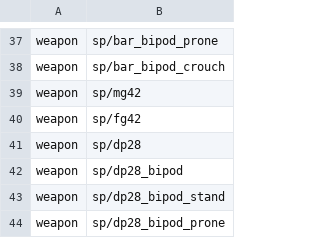
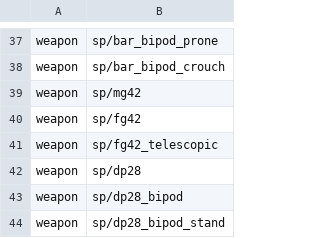
Before and after one commit to Martos/CampaignEnhanced-COD5, a CSV file: zone_source/ce_weapons.csv, drawn as a sheet; only a part is shown, gaps mark what is left out; the shorter side is filled out with more unchanged rows.

```diff
--- a/zone_source/ce_weapons.csv
+++ b/zone_source/ce_weapons.csv
@@ -40,2 +40,3 @@ weapon,sp/mg42
 weapon,sp/fg42
+weapon,sp/fg42_telescopic
 weapon,sp/dp28
```
Also changed, not shown: raw/mp/weaponchallengetable.csv, 2 other files.
